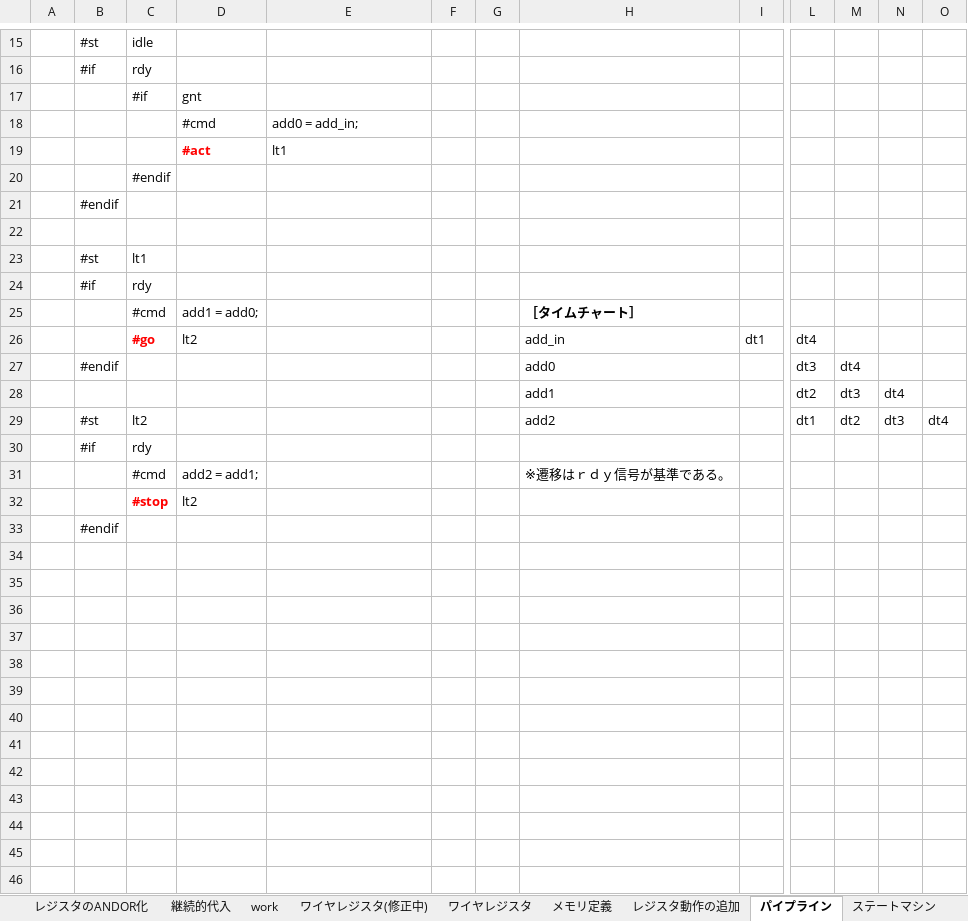
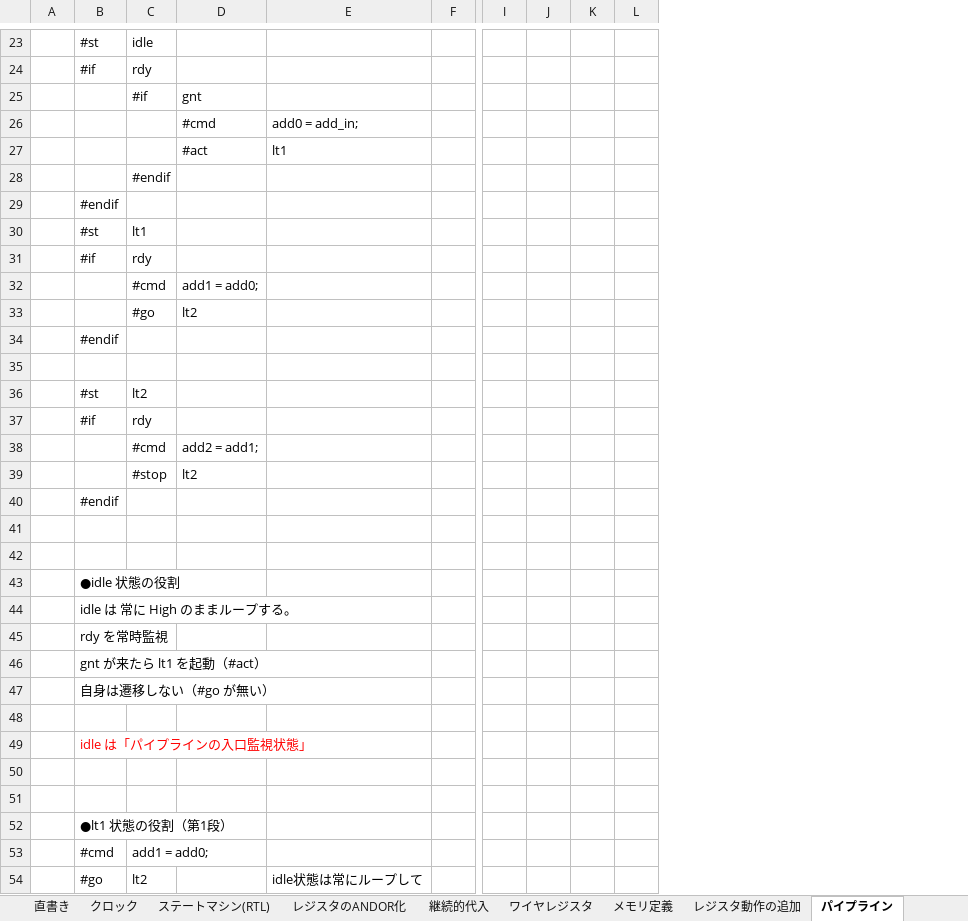
Before and after one commit to sky-seeker99/csvpp, an Excel workbook: csvpp_manual/CSVPP_Verilog_Generation.xlsx, sheet パイプライン, drawn as a sheet; only a part is shown, gaps mark what is left out; values as stored, in another font and other column widths than the file's, no borders; charts and pictures not drawn; removed rows and columns are numbered as before the commit, all else as after; rows hold the shown columns only; the diff covers the shown part only; the diff names each change by its address in the sheet, - before the commit and + after, or states it on an @@ line.

```diff
--- a/csvpp_manual/CSVPP_Verilog_Generation.xlsx (sheet パイプライン)
+++ b/csvpp_manual/CSVPP_Verilog_Generation.xlsx (sheet パイプライン)
@@ sheet tab hidden: work @@
-sheet tab: ワイヤレジスタ(修正中)
-sheet tab: ステートマシン
-column A, empty
+column A, empty
-column F, empty
-column G, empty
-column H, row 25: ［タイムチャート］; rows 28-31: add1 | add2 |  | ※遷移はｒｄｙ信号が基準である。
@@ D27 bold: on → off, text colour: #FF0000 → black @@
-row 22: (empty)
-row 26:  |  | #go | lt2 |  |  |  | add_in | dt1 | dt4
-row 27:  | #endif |  |  |  |  |  | add0 |  | dt3 | dt4
+row 33:  |  | #go | lt2
+row 34:  | #endif
-row 35:  |  |  |  |  |  |  | add1 |  | dt2 | dt3 | dt4
+row 35: (empty)
-I36: dt1
+I36: (empty)
-J36: dt2
+J36: (empty)
-K36: dt3
+K36: (empty)
-L36: dt4
+L36: (empty)
@@ C39 bold: on → off, text colour: #FF0000 → black @@
+row 41: (empty)
+row 42: (empty)
+row 43:  | ●idle 状態の役割
+row 44:  | idle は 常に High のままループする。
+row 45:  | rdy を常時監視
+row 46:  | gnt が来たら lt1 を起動（#act）
+row 47:  | 自身は遷移しない（#go が無い）
+row 48: (empty)
+row 49:  | idle は「パイプラインの入口監視状態」
+row 50: (empty)
+row 51: (empty)
+row 52:  | ●lt1 状態の役割（第1段）
+row 53:  | #cmd | add1 = add0;
+row 54:  | #go | lt2 |  | idle状態は常にループして
```
Also changed, not shown: 43 added rows, 3 removed rows and 1 edited cell elsewhere in this sheet, sheet ファンクションカバレッジ, sheet ワイヤレジスタ, sheet レジスタ動作の追加, sheet メモリ定義, sheet 目次, sheet 継続的代入, other sheet tabs, charts or pictures.
